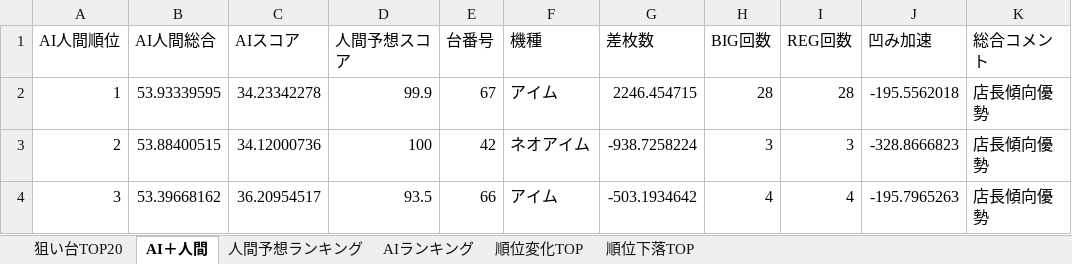
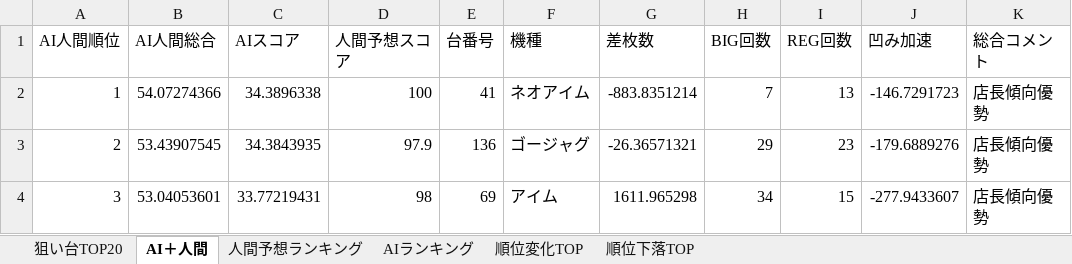
Before and after one commit to yuki061563-debug/juggler-assistant, an Excel workbook: latest_niraku.xlsx, sheet AI＋人間, drawn as a sheet; only a part is shown; values as stored, in another font and other column widths than the file's, no borders; the diff covers the shown part only; the diff names each change by its address in the sheet, - before the commit and + after, or states it on an @@ line.

```diff
--- a/latest_niraku.xlsx (sheet AI＋人間)
+++ b/latest_niraku.xlsx (sheet AI＋人間)
-B2 (AI人間総合): 53.93339595
+B2 (AI人間総合): 54.07274366
-C2 (AIスコア): 34.23342278
+C2 (AIスコア): 34.3896338
-D2 (人間予想スコア): 99.9
+D2 (人間予想スコア): 100
-E2 (台番号): 67
+E2 (台番号): 41
-F2 (機種): アイム
+F2 (機種): ネオアイム
-G2 (差枚数): 2246.454715
+G2 (差枚数): -883.8351214
-H2 (BIG回数): 28
+H2 (BIG回数): 7
-I2 (REG回数): 28
+I2 (REG回数): 13
-J2 (凹み加速): -195.5562018
+J2 (凹み加速): -146.7291723
-B3 (AI人間総合): 53.88400515
+B3 (AI人間総合): 53.43907545
-C3 (AIスコア): 34.12000736
+C3 (AIスコア): 34.3843935
-D3 (人間予想スコア): 100
+D3 (人間予想スコア): 97.9
-E3 (台番号): 42
+E3 (台番号): 136
-F3 (機種): ネオアイム
+F3 (機種): ゴージャグ
-G3 (差枚数): -938.7258224
+G3 (差枚数): -26.36571321
-H3 (BIG回数): 3
+H3 (BIG回数): 29
-I3 (REG回数): 3
+I3 (REG回数): 23
-J3 (凹み加速): -328.8666823
+J3 (凹み加速): -179.6889276
-B4 (AI人間総合): 53.39668162
+B4 (AI人間総合): 53.04053601
-C4 (AIスコア): 36.20954517
+C4 (AIスコア): 33.77219431
-D4 (人間予想スコア): 93.5
+D4 (人間予想スコア): 98
-E4 (台番号): 66
+E4 (台番号): 69
-G4 (差枚数): -503.1934642
+G4 (差枚数): 1611.965298
-H4 (BIG回数): 4
+H4 (BIG回数): 34
-I4 (REG回数): 4
+I4 (REG回数): 15
-J4 (凹み加速): -195.7965263
+J4 (凹み加速): -277.9433607
```
Also changed, not shown: 524 edited cells elsewhere in this sheet, sheet 人間予想ランキング, sheet AIランキング, sheet 順位変化TOP, sheet 順位下落TOP, sheet 狙い台TOP20.
